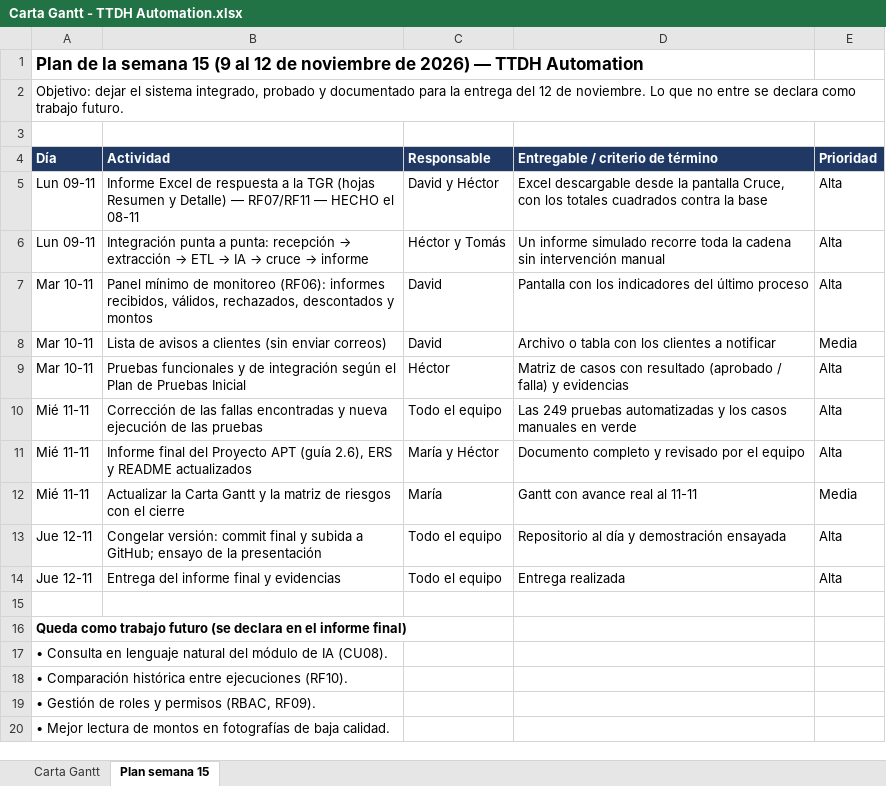
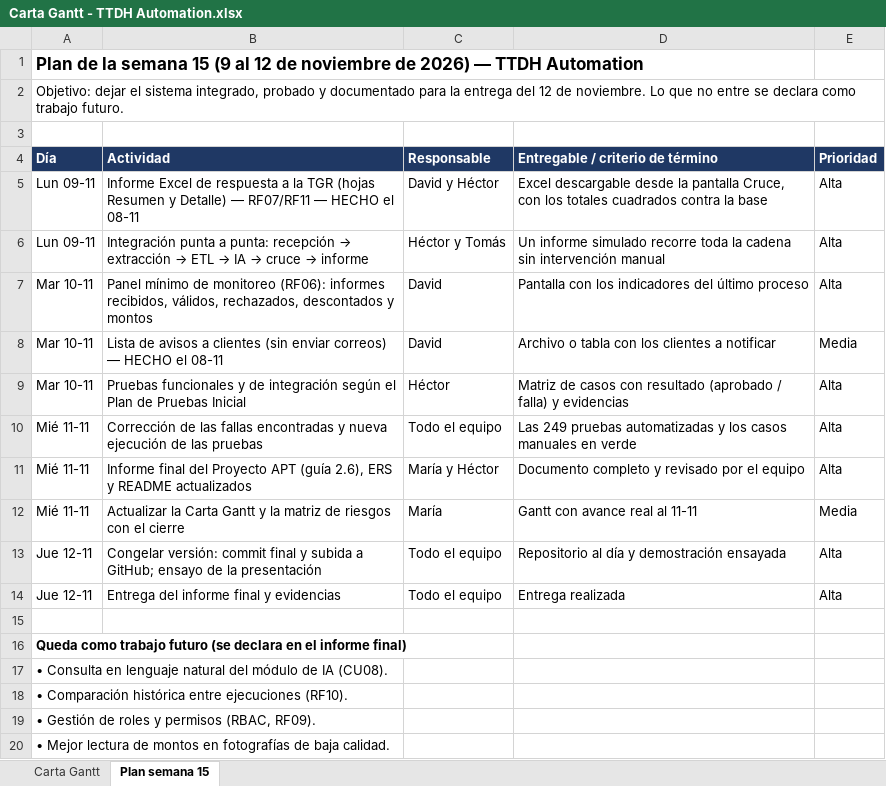
Before and after one commit to JS-Ranker/CAPSTONE, an Excel workbook: Fase 2/Evidencias Proyecto/Evidencias de Documentación/Planificación Inicial/Carta Gantt - TTDH Automation.xlsx, sheet Plan semana 15, drawn as a sheet; values as stored, in another font and other column widths than the file's, no borders; the diff names each change by its address in the sheet, - before the commit and + after, or states it on an @@ line.

```diff
--- a/Fase 2/Evidencias Proyecto/Evidencias de Documentación/Planificación Inicial/Carta Gantt - TTDH Automation.xlsx (sheet Plan semana 15)
+++ b/Fase 2/Evidencias Proyecto/Evidencias de Documentación/Planificación Inicial/Carta Gantt - TTDH Automation.xlsx (sheet Plan semana 15)
-B8 (Actividad): …enviar correos)
+B8 (Actividad): …enviar correos) — HECHO el 08-11
```
Also changed, not shown: sheet Carta Gantt, 5 other files.
